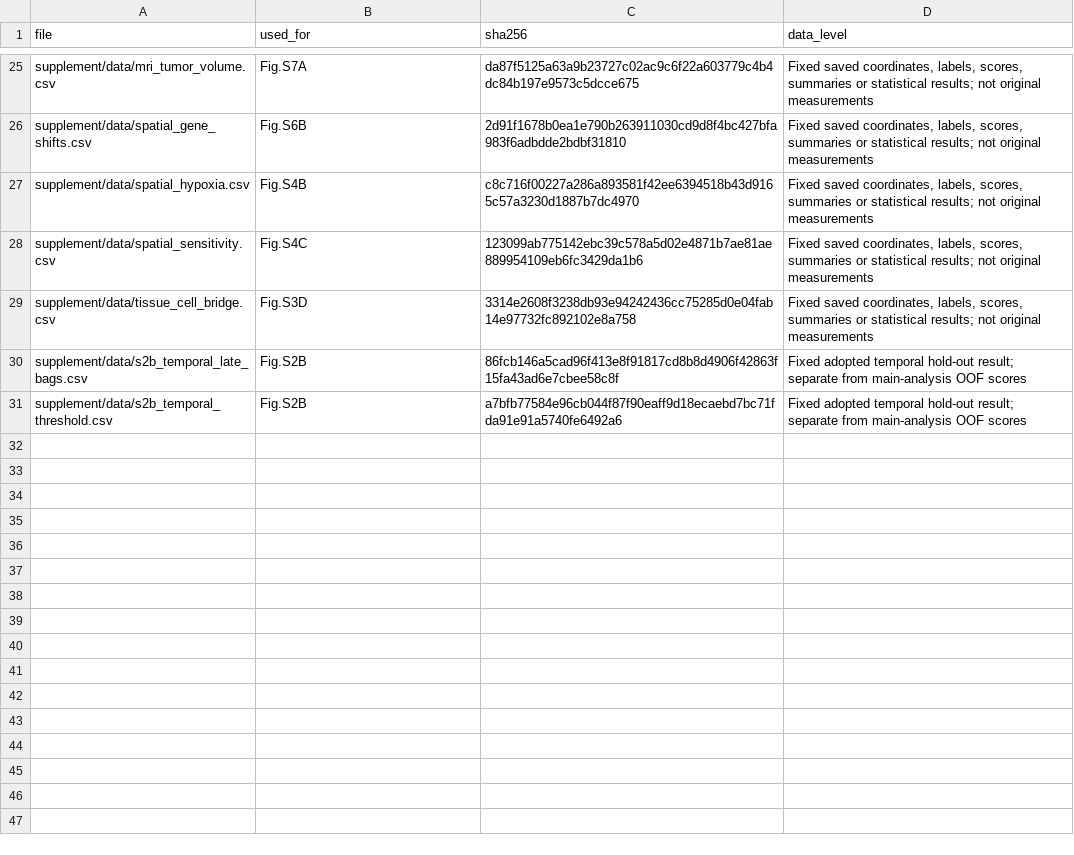
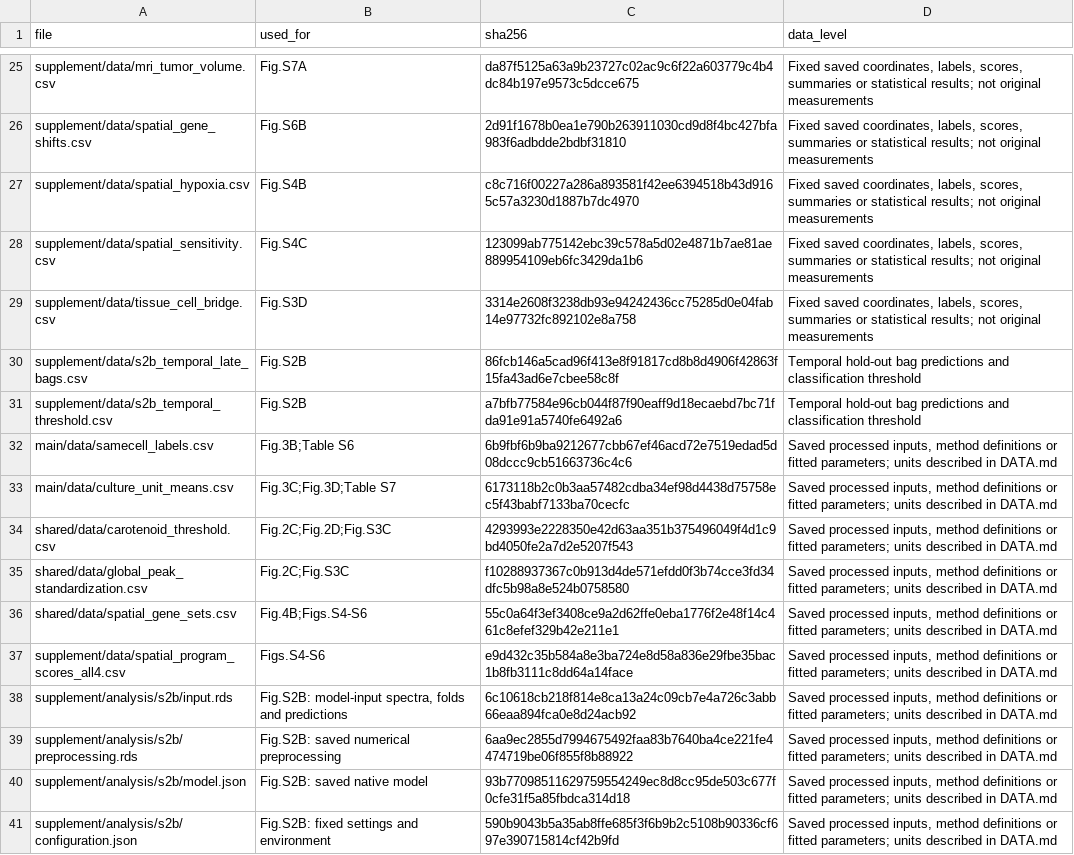
Before and after one commit to ykawamotonsurg/GBM_Raman_reproducibility, a CSV file: metadata/input_files.csv, drawn as a sheet; only a part is shown, gaps mark what is left out.

```diff
--- a/metadata/input_files.csv
+++ b/metadata/input_files.csv
@@ -29,3 +29,13 @@ supplement/data/spatial_sensitivity.csv,Fig.S4C,123099ab775142ebc39c578a5d02e487
 supplement/data/tissue_cell_bridge.csv,Fig.S3D,3314e2608f3238db93e94242436cc75285d0e04fab14e97732fc892102e8a758,"Fixed saved coordinates, labels, scores, summaries or statistical results; not original measurements"
-supplement/data/s2b_temporal_late_bags.csv,Fig.S2B,86fcb146a5cad96f413e8f91817cd8b8d4906f42863f15fa43ad6e7cbee58c8f,Fixed adopted temporal hold-out result; separate from main-analysis OOF scores
-supplement/data/s2b_temporal_threshold.csv,Fig.S2B,a7bfb77584e96cb044f87f90eaff9d18ecaebd7bc71fda91e91a5740fe6492a6,Fixed adopted temporal hold-out result; separate from main-analysis OOF scores
+supplement/data/s2b_temporal_late_bags.csv,Fig.S2B,86fcb146a5cad96f413e8f91817cd8b8d4906f42863f15fa43ad6e7cbee58c8f,Temporal hold-out bag predictions and classification threshold
+supplement/data/s2b_temporal_threshold.csv,Fig.S2B,a7bfb77584e96cb044f87f90eaff9d18ecaebd7bc71fda91e91a5740fe6492a6,Temporal hold-out bag predictions and classification threshold
+main/data/samecell_labels.csv,Fig.3B;Table S6,6b9fbf6b9ba9212677cbb67ef46acd72e7519edad5d08dccc9cb51663736c4c6,"Saved processed inputs, method definitions or fitted parameters; units described in DATA.md"
+main/data/culture_unit_means.csv,Fig.3C;Fig.3D;Table S7,6173118b2c0b3aa57482cdba34ef98d4438d75758ec5f43babf7133ba70cecfc,"Saved processed inputs, method definitions or fitted parameters; units described in DATA.md"
+shared/data/carotenoid_threshold.csv,Fig.2C;Fig.2D;Fig.S3C,4293993e2228350e42d63aa351b375496049f4d1c9bd4050fe2a7d2e5207f543,"Saved processed inputs, method definitions or fitted parameters; units described in DATA.md"
+shared/data/global_peak_standardization.csv,Fig.2C;Fig.S3C,f10288937367c0b913d4de571efdd0f3b74cce3fd34dfc5b98a8e524b0758580,"Saved processed inputs, method definitions or fitted parameters; units described in DATA.md"
+shared/data/spatial_gene_sets.csv,Fig.4B;Figs.S4-S6,55c0a64f3ef3408ce9a2d62ffe0eba1776f2e48f14c461c8efef329b42e211e1,"Saved processed inputs, method definitions or fitted parameters; units described in DATA.md"
+supplement/data/spatial_program_scores_all4.csv,Figs.S4-S6,e9d432c35b584a8e3ba724e8d58a836e29fbe35bac1b8fb3111c8dd64a14face,"Saved processed inputs, method definitions or fitted parameters; units described in DATA.md"
+supplement/analysis/s2b/input.rds,"Fig.S2B: model-input spectra, folds and predictions",6c10618cb218f814e8ca13a24c09cb7e4a726c3abb66eaa894fca0e8d24acb92,"Saved processed inputs, method definitions or fitted parameters; units described in DATA.md"
+supplement/analysis/s2b/preprocessing.rds,Fig.S2B: saved numerical preprocessing,6aa9ec2855d7994675492faa83b7640ba4ce221fe4474719be06f855f8b88922,"Saved processed inputs, method definitions or fitted parameters; units described in DATA.md"
+supplement/analysis/s2b/model.json,Fig.S2B: saved native model,93b77098511629759554249ec8d8cc95de503c677f0cfe31f5a85fbdca314d18,"Saved processed inputs, method definitions or fitted parameters; units described in DATA.md"
+supplement/analysis/s2b/configuration.json,Fig.S2B: fixed settings and environment,590b9043b5a35ab8ffe685f3f6b9b2c5108b90336cf697e390715814cf42b9fd,"Saved processed inputs, method definitions or fitted parameters; units described in DATA.md"
```
Also changed, not shown: metadata/data_dictionary.csv, 1 other file.
